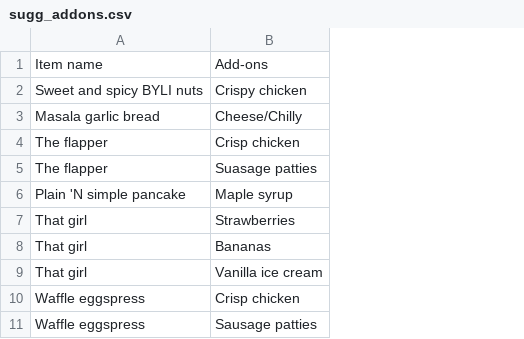
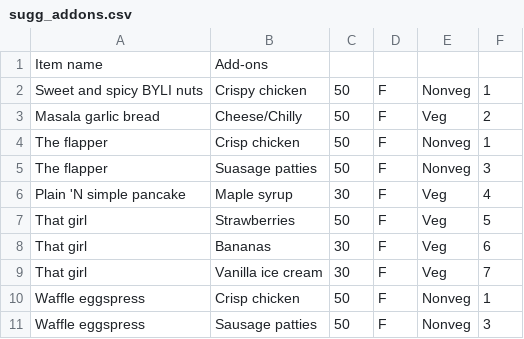
Before and after one commit to stanyjude1/WaiterApp, a CSV file: sugg_addons.csv, drawn as a sheet; the diff names each change by its address in the sheet, - before the commit and + after, or states it on an @@ line.

Commit message:
Added Addons in API

```diff
--- a/sugg_addons.csv
+++ b/sugg_addons.csv
+column C, rows 2-11: 50 | 50 | 50 | 50 | 30 | 50 | 30 | 30 | 50 | 50
+column D, rows 2-11: all F
+column E, rows 2-11: Nonveg | Veg | Nonveg | Nonveg | Veg | Veg | Veg | Veg | Nonveg | Nonveg
+column F, rows 2-11: 1 | 2 | 1 | 3 | 4 | 5 | 6 | 7 | 1 | 3
```
Also changed, not shown: addons.csv, 1 other file.
